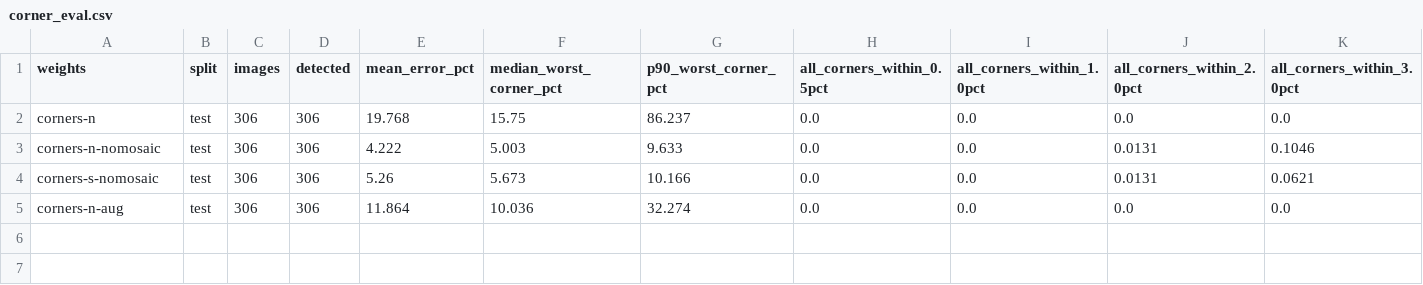
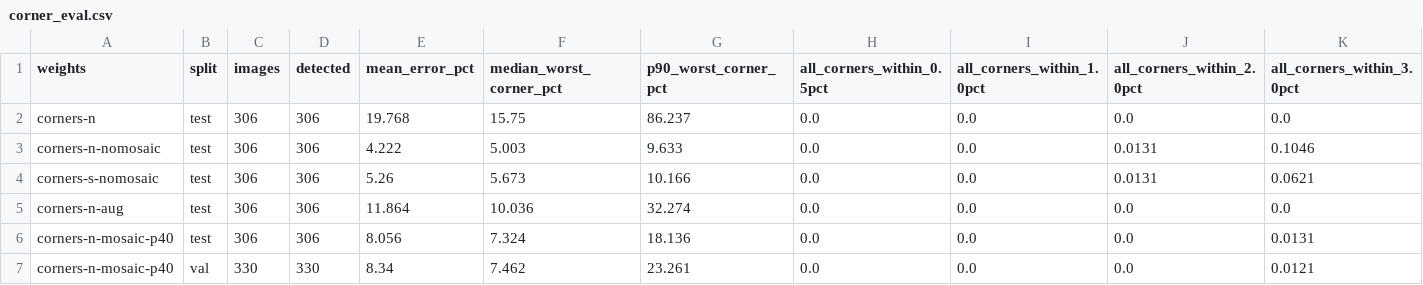
Before and after one commit to Logic911e/chess-piece-detection-v2, a CSV file: reports/corner_eval.csv, drawn as a sheet; only a part is shown; rows hold the shown columns only; the diff names each change by its address in the sheet, - before the commit and + after, or states it on an @@ line.

```diff
--- a/reports/corner_eval.csv
+++ b/reports/corner_eval.csv
+row 6: corners-n-mosaic-p40 | test | 306 | 306 | 8.056 | 7.324 | 18.136 | 0.0 | 0.0 | 0.0 | 0.0131
+row 7: corners-n-mosaic-p40 | val | 330 | 330 | 8.34 | 7.462 | 23.261 | 0.0 | 0.0 | 0.0 | 0.0121
```
Also changed, not shown: reports/pipeline_eval.csv, 1 other file.
